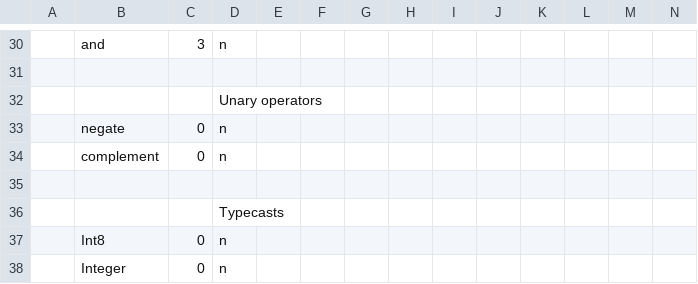
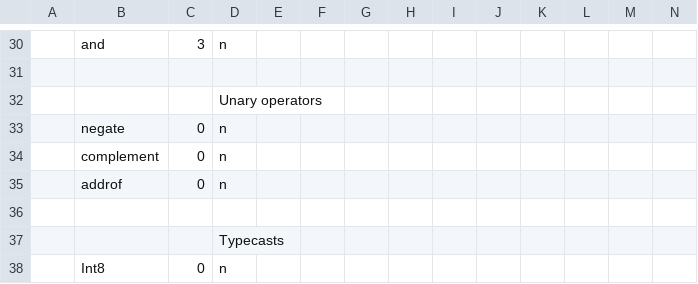
Before and after one commit to Bread80/Quiche, a CSV file: Data/OperatorsNG.csv, drawn as a sheet; only a part is shown, gaps mark what is left out; the shorter side is filled out with more unchanged rows; rows hold the shown columns only; the diff names each change by its address in the sheet, - before the commit and + after, or states it on an @@ line.

```diff
--- a/Data/OperatorsNG.csv
+++ b/Data/OperatorsNG.csv
+row 35:  | addrof | 0 | n
```
Also changed, not shown: Data/PrimitivesNG.csv, 14 other files.
